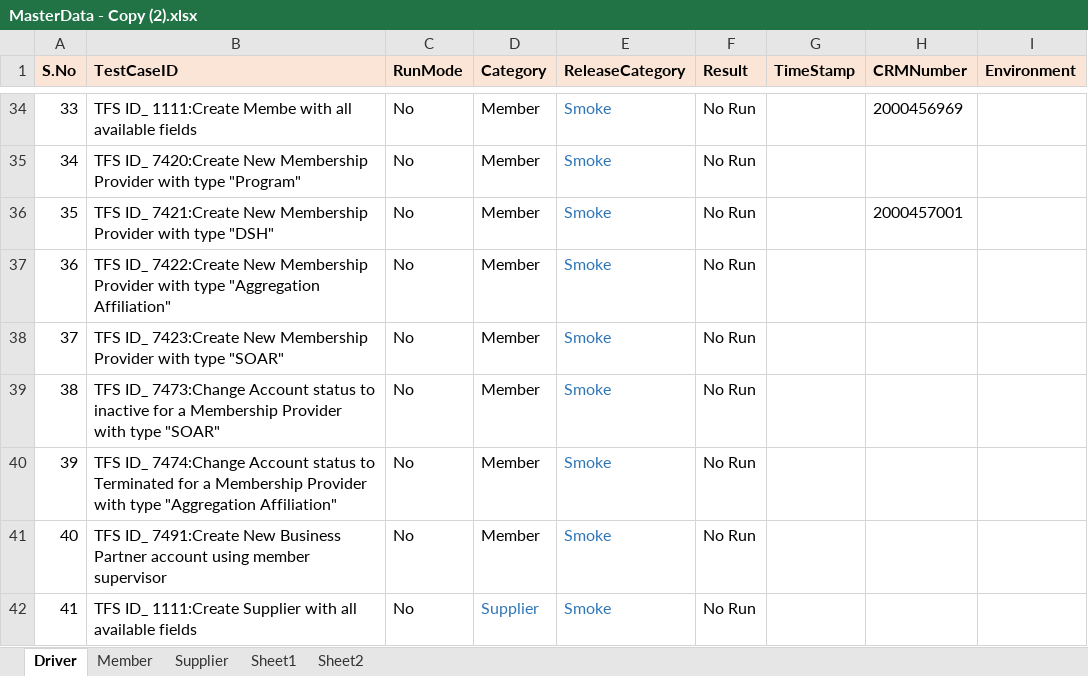
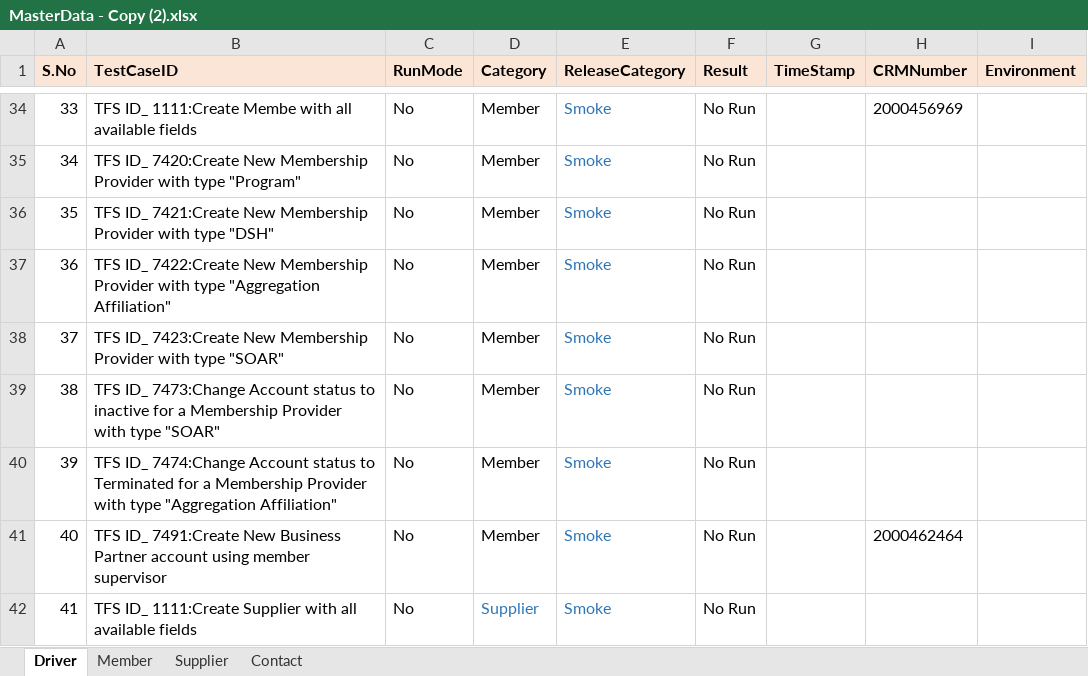
Before and after one commit to GomathiPriya20/Dynamics-CRM-Stage, an Excel workbook: TestNG/data/MasterData - Copy (2).xlsx, sheet Driver, drawn as a sheet; only a part is shown, gaps mark what is left out; values as stored, in another font and other column widths than the file's, no borders; the diff covers the shown part only; the diff names each change by its address in the sheet, - before the commit and + after, or states it on an @@ line.

```diff
--- a/TestNG/data/MasterData - Copy (2).xlsx (sheet Driver)
+++ b/TestNG/data/MasterData - Copy (2).xlsx (sheet Driver)
-sheet tab: Sheet1
-sheet tab: Sheet2
+sheet tab: Contact
-H36 (CRMNumber): 2000457001
+H36 (CRMNumber): (empty)
-H41 (CRMNumber): (empty)
+H41 (CRMNumber): 2000462464
```
Also changed, not shown: 8 added rows, 1 removed row, 8 edited cells, cell formats and row numbers in column A elsewhere in this sheet, sheet Member, TestNG/data/MasterData.xlsx, 41 other files.
